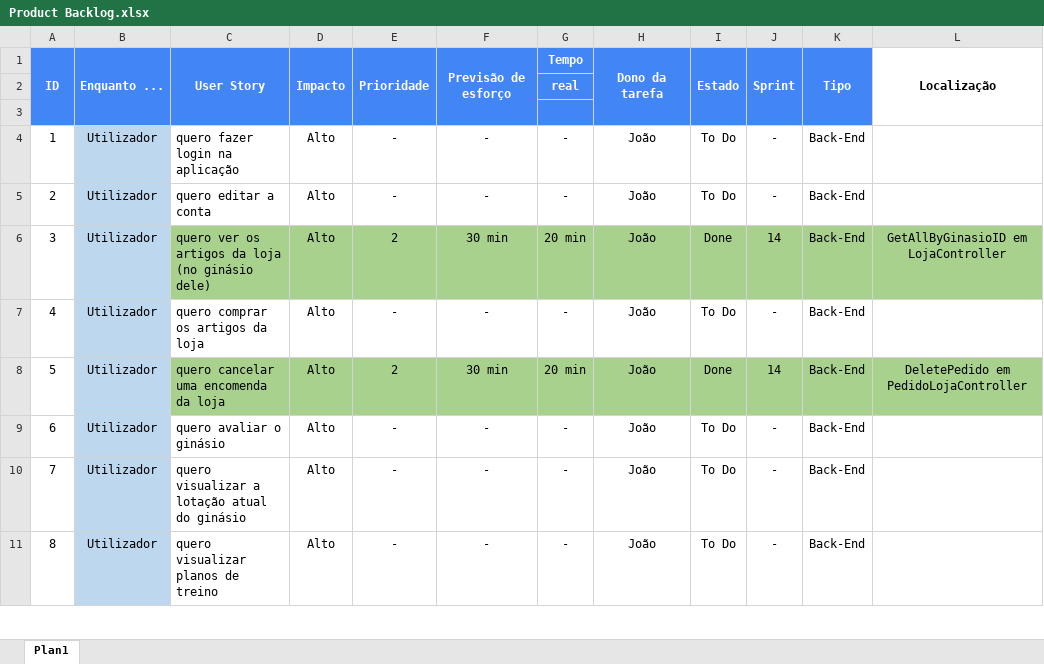
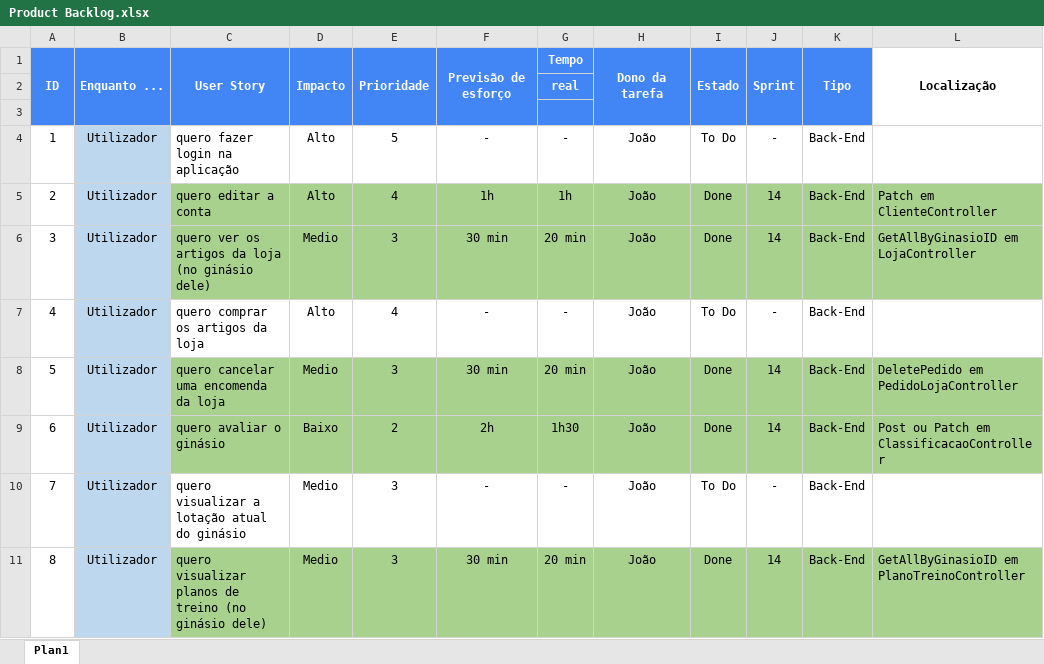
Before and after one commit to Presentation12/Ipca_Gym, an Excel workbook: Product Backlog.xlsx, sheet Plan1, drawn as a sheet; only a part is shown; values as stored, in another font and other column widths than the file's, no borders; the diff covers the shown part only; the diff names each change by its address in the sheet, - before the commit and + after, or states it on an @@ line.

Commit message:
PB [9] - visualizar planos de nutrição
Como utilizador quero visualizar planos de nutrição

```diff
--- a/Product Backlog.xlsx (sheet Plan1)
+++ b/Product Backlog.xlsx (sheet Plan1)
-E4: -
+E4: 5
-C5:L5 fill: none
+C5:L5 fill: #A9D18E
-E5: -
+E5: 4
-F5: -
+F5: 1h
-G5: -
+G5: 1h
-I5: To Do
+I5: Done
-J5: -
+J5: 14
-L5: (empty)
+L5: Patch em ClienteController
-D6: Alto
+D6: Medio
-E6: 2
+E6: 3
-L6 alignment: center
+L6 alignment: left
-E7: -
+E7: 4
-D8: Alto
+D8: Medio
-E8: 2
+E8: 3
-L8 alignment: center
+L8 alignment: left
-C9:L9 fill: none
+C9:L9 fill: #A9D18E
-D9: Alto
+D9: Baixo
-E9: -
+E9: 2
-F9: -
+F9: 2h
-G9: -
+G9: 1h30
-I9: To Do
+I9: Done
-J9: -
+J9: 14
-L9: (empty)
+L9: Post ou Patch em ClassificacaoController
-D10:D11: Alto
+D10:D11: Medio
-E10:E11: -
+E10:E11: 3
-C11: quero visualizar planos de treino
+C11: quero visualizar planos de treino (no ginásio dele)
-C11:L11 fill: none
+C11:L11 fill: #A9D18E
-F11: -
+F11: 30 min
-G11: -
+G11: 20 min
-I11: To Do
+I11: Done
-J11: -
+J11: 14
-L11: (empty)
+L11: GetAllByGinasioID em PlanoTreinoController
```
Also changed, not shown: 3 added rows, 4 removed rows, 11 edited cells and cell formats elsewhere in this sheet, formulas that keep their value, 3 other files.
